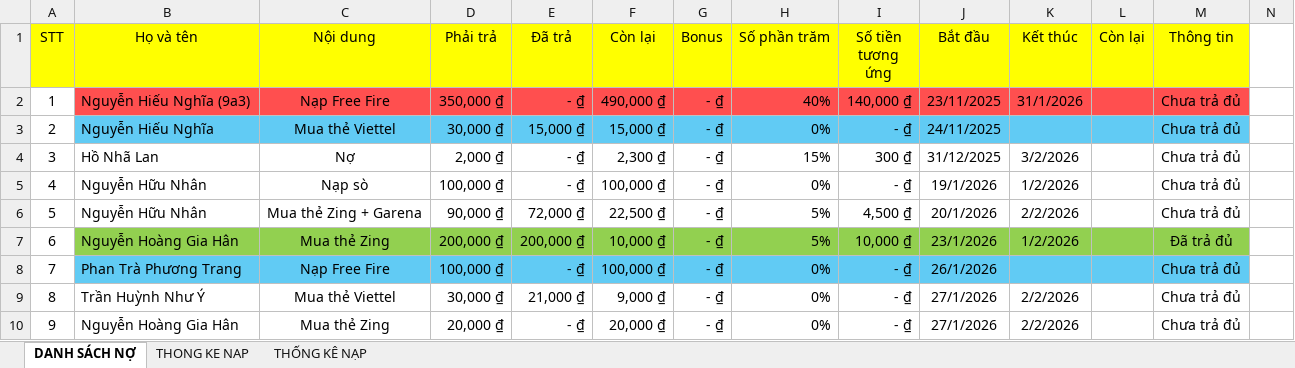
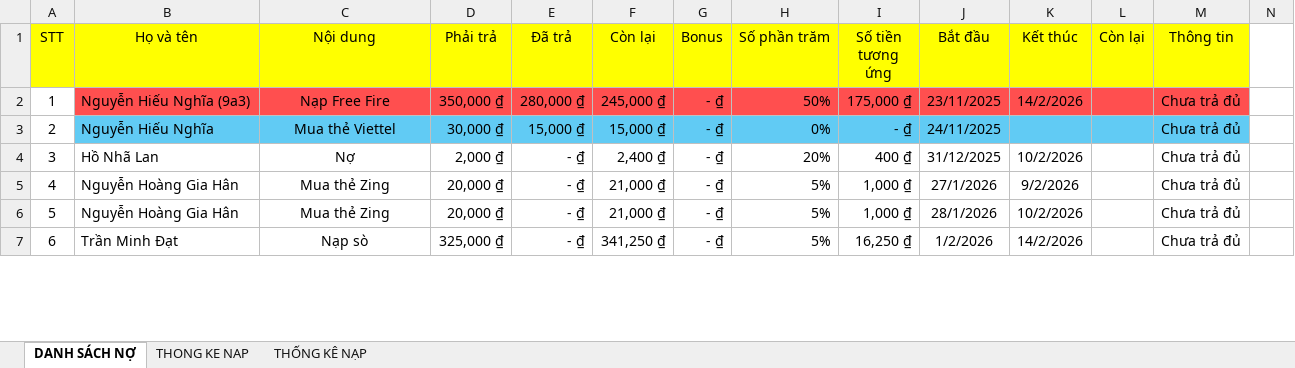
Before and after one commit to minhlong1707/so-no-master, an Excel workbook: solieu.xlsx, sheet DANH SÁCH NỢ, drawn as a sheet; only a part is shown; values as stored, in another font and other column widths than the file's, no borders; removed rows and columns are numbered as before the commit, all else as after; rows hold the shown columns only; the diff covers the shown part only; the diff names each change by its address in the sheet, - before the commit and + after, or states it on an @@ line.

Commit message:
Add files via upload

```diff
--- a/solieu.xlsx (sheet DANH SÁCH NỢ)
+++ b/solieu.xlsx (sheet DANH SÁCH NỢ)
-E2 (Đã trả): - ₫
+E2 (Đã trả): 280,000 ₫
-F2 (Còn lại): 490,000 ₫
+F2 (Còn lại): 245,000 ₫
-H2 (Số phần trăm): 40%
+H2 (Số phần trăm): 50%
-I2 (Số tiền tương ứng): 140,000 ₫
+I2 (Số tiền tương ứng): 175,000 ₫
-K2 (Kết thúc): 31/1/2026
+K2 (Kết thúc): 14/2/2026
-F4 (Còn lại): 2,300 ₫
+F4 (Còn lại): 2,400 ₫
-H4 (Số phần trăm): 15%
+H4 (Số phần trăm): 20%
-I4 (Số tiền tương ứng): 300 ₫
+I4 (Số tiền tương ứng): 400 ₫
-K4 (Kết thúc): 3/2/2026
+K4 (Kết thúc): 10/2/2026
-row 5: 4 | Nguyễn Hữu Nhân | Nạp sò | 100,000 ₫ | - ₫ | 100,000 ₫ | - ₫ | 0% | - ₫ | 19/1/2026 | 1/2/2026 |  | Chưa trả đủ
-row 6: 5 | Nguyễn Hữu Nhân | Mua thẻ Zing + Garena | 90,000 ₫ | 72,000 ₫ | 22,500 ₫ | - ₫ | 5% | 4,500 ₫ | 20/1/2026 | 2/2/2026 |  | Chưa trả đủ
@@ column A (STT) renumbered between rows 5 and 30 @@
-B5:M5 fill: #92D050
+B5:M5 fill: none
-D5 (Phải trả): 200,000 ₫
+D5 (Phải trả): 20,000 ₫
-E5 (Đã trả): 200,000 ₫
+E5 (Đã trả): - ₫
-F5 (Còn lại): 10,000 ₫
+F5 (Còn lại): 21,000 ₫
-I5 (Số tiền tương ứng): 10,000 ₫
+I5 (Số tiền tương ứng): 1,000 ₫
-J5 (Bắt đầu): 23/1/2026
+J5 (Bắt đầu): 27/1/2026
-K5 (Kết thúc): 1/2/2026
+K5 (Kết thúc): 9/2/2026
-M5 (Thông tin): Đã trả đủ
+M5 (Thông tin): Chưa trả đủ
-row 8: 7 | Phan Trà Phương Trang | Nạp Free Fire | 100,000 ₫ | - ₫ | 100,000 ₫ | - ₫ | 0% | - ₫ | 26/1/2026 |  |  | Chưa trả đủ
-row 9: 8 | Trần Huỳnh Như Ý | Mua thẻ Viettel | 30,000 ₫ | 21,000 ₫ | 9,000 ₫ | - ₫ | 0% | - ₫ | 27/1/2026 | 2/2/2026 |  | Chưa trả đủ
-F6 (Còn lại): 20,000 ₫
+F6 (Còn lại): 21,000 ₫
-H6 (Số phần trăm): 0%
+H6 (Số phần trăm): 5%
-I6 (Số tiền tương ứng): - ₫
+I6 (Số tiền tương ứng): 1,000 ₫
-J6 (Bắt đầu): 27/1/2026
+J6 (Bắt đầu): 28/1/2026
-K6 (Kết thúc): 2/2/2026
+K6 (Kết thúc): 10/2/2026
+row 7: 6 | Trần Minh Đạt | Nạp sò | 325,000 ₫ | - ₫ | 341,250 ₫ | - ₫ | 5% | 16,250 ₫ | 1/2/2026 | 14/2/2026 |  | Chưa trả đủ
```
Also changed, not shown: 19 added rows, 3 removed rows and 53 edited cells elsewhere in this sheet, sheet THONG KE NAP, formulas that keep their value.
